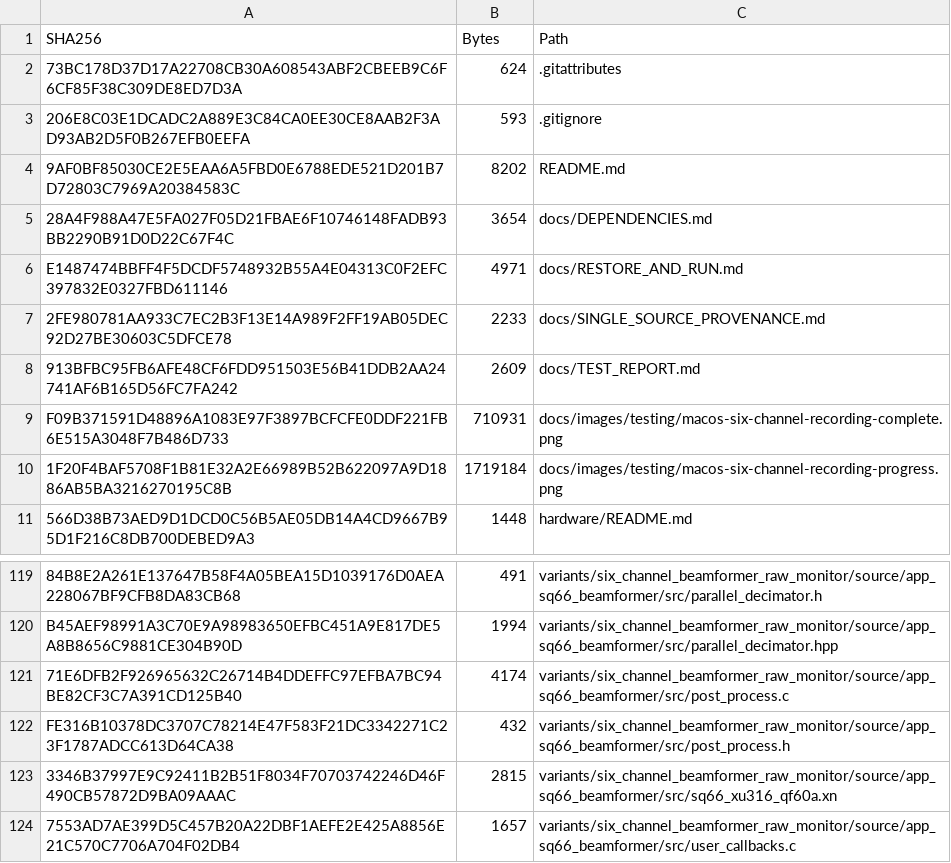
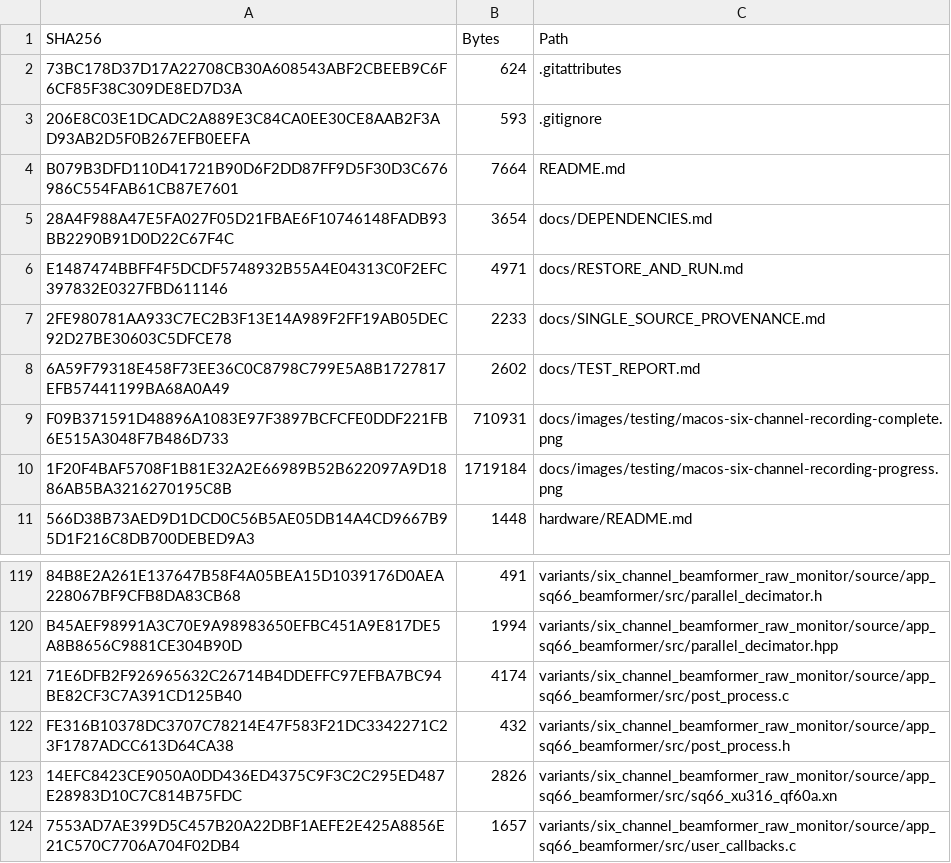
Before and after one commit to Liwei0320/xu316-robot-audio-front-end, a CSV file: SHA256SUMS.csv, drawn as a sheet; only a part is shown, gaps mark what is left out.

```diff
--- a/SHA256SUMS.csv
+++ b/SHA256SUMS.csv
@@ -3,3 +3,3 @@
 "206E8C03E1DCADC2A889E3C84CA0EE30CE8AAB2F3AD93AB2D5F0B267EFB0EEFA","593",".gitignore"
-"9AF0BF85030CE2E5EAA6A5FBD0E6788EDE521D201B7D72803C7969A20384583C","8202","README.md"
+"B079B3DFD110D41721B90D6F2DD87FF9D5F30D3C676986C554FAB61CB87E7601","7664","README.md"
 "28A4F988A47E5FA027F05D21FBAE6F10746148FADB93BB2290B91D0D22C67F4C","3654","docs/DEPENDENCIES.md"
@@ -7,3 +7,3 @@
 "2FE980781AA933C7EC2B3F13E14A989F2FF19AB05DEC92D27BE30603C5DFCE78","2233","docs/SINGLE_SOURCE_PROVENANCE.md"
-"913BFBC95FB6AFE48CF6FDD951503E56B41DDB2AA24741AF6B165D56FC7FA242","2609","docs/TEST_REPORT.md"
+"6A59F79318E458F73EE36C0C8798C799E5A8B1727817EFB57441199BA68A0A49","2602","docs/TEST_REPORT.md"
 "F09B371591D48896A1083E97F3897BCFCFE0DDF221FB6E515A3048F7B486D733","710931","docs/images/testing/macos-six-channel-recording-complete.png"
@@ -122,3 +122,3 @@
 "FE316B10378DC3707C78214E47F583F21DC3342271C23F1787ADCC613D64CA38","432","variants/six_channel_beamformer_raw_monitor/source/app_sq66_beamformer/src/post_process.h"
-"3346B37997E9C92411B2B51F8034F70703742246D46F490CB57872D9BA09AAAC","2815","variants/six_channel_beamformer_raw_monitor/source/app_sq66_beamformer/src/sq66_xu316_qf60a.xn"
+"14EFC8423CE9050A0DD436ED4375C9F3C2C295ED487E28983D10C7C814B75FDC","2826","variants/six_channel_beamformer_raw_monitor/source/app_sq66_beamformer/src/sq66_xu316_qf60a.xn"
 "7553AD7AE399D5C457B20A22DBF1AEFE2E425A8856E21C570C7706A704F02DB4","1657","variants/six_channel_beamformer_raw_monitor/source/app_sq66_beamformer/src/user_callbacks.c"
```
Also changed, not shown: 2 other files.
